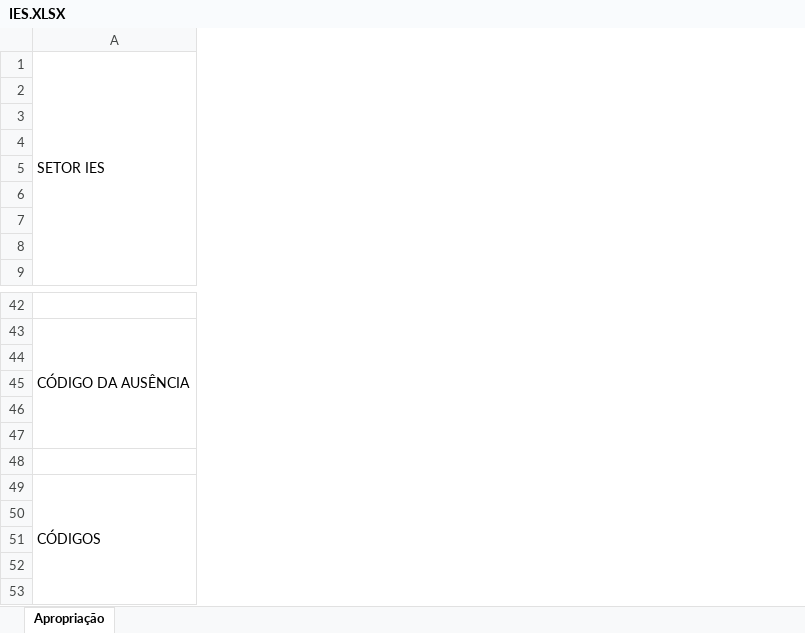
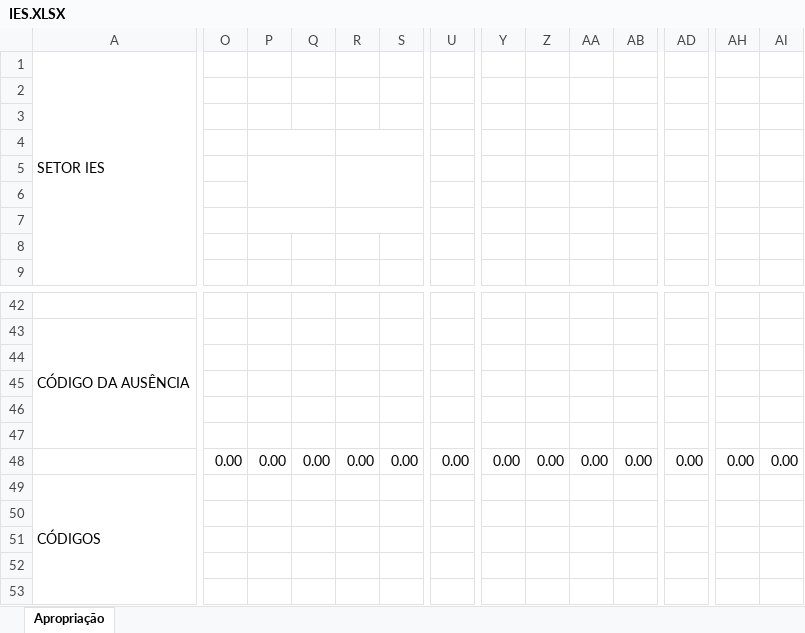
Before and after one commit to flipbit03/sisaprop, an Excel workbook: outputs/sisaprophelper#autoaprop/autoapropxlsx/IES.XLSX, sheet Apropriação, drawn as a sheet; only a part is shown, gaps mark what is left out; values as stored, in another font and other column widths than the file's, no cell formats; rows hold the shown columns only; the diff covers the shown part only; the diff names each change by its address in the sheet, - before the commit and + after, or states it on an @@ line.

Commit message:
Atualizações em mapas de apropriação.

```diff
--- a/outputs/sisaprophelper#autoaprop/autoapropxlsx/IES.XLSX (sheet Apropriação)
+++ b/outputs/sisaprophelper#autoaprop/autoapropxlsx/IES.XLSX (sheet Apropriação)
+column O, row 48: 0.00
+column P, row 48: 0.00
+column Q, row 48: 0.00
+column R, row 48: 0.00
+column S, row 48: 0.00
+column U, row 48: 0.00
+column Y, row 48: 0.00
+column Z, row 48: 0.00
+column AA, row 48: 0.00
+column AB, row 48: 0.00
+column AD, row 48: 0.00
+column AH, row 48: 0.00
+column AI, row 48: 0.00
-row 48: (empty)
+row 48:  | 0.00 | 0.00 | 0.00 | 0.00 | 0.00 | 0.00 | 0.00 | 0.00 | 0.00 | 0.00 | 0.00 | 0.00 | 0.00
```
Also changed, not shown: 7 added rows, 7 removed rows, 6 added columns, 12 removed columns, 4 edited cells and merged cells elsewhere in this sheet, cell formats, charts or pictures, outputs/sisaprophelper#autoaprop/autoapropxlsx/IEE.XLSX, outputs/sisaprophelper#autoaprop/autoapropxlsx/IEP.XLSX, 1 other file.
